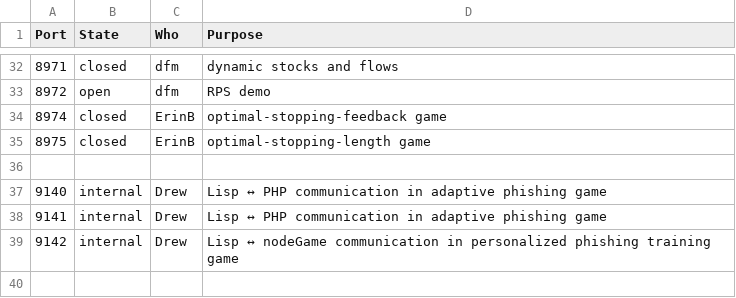
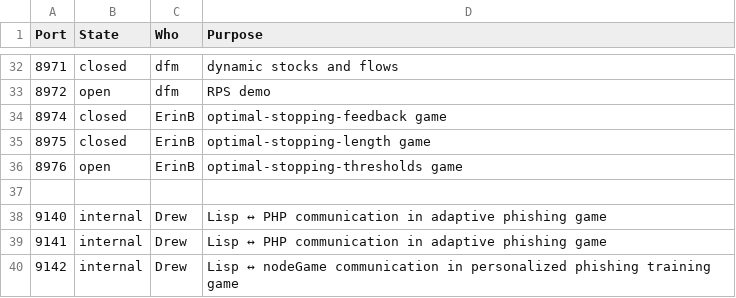
Before and after one commit to DDM-Lab/janus, a CSV file: ports.csv, drawn as a sheet; only a part is shown, gaps mark what is left out; the diff names each change by its address in the sheet, - before the commit and + after, or states it on an @@ line.

Commit message:
Update ports.csv
Open port 8976 for optimal-stopping-thresholds game

```diff
--- a/ports.csv
+++ b/ports.csv
+row 36: 8976 | open | ErinB | optimal-stopping-thresholds game
```
